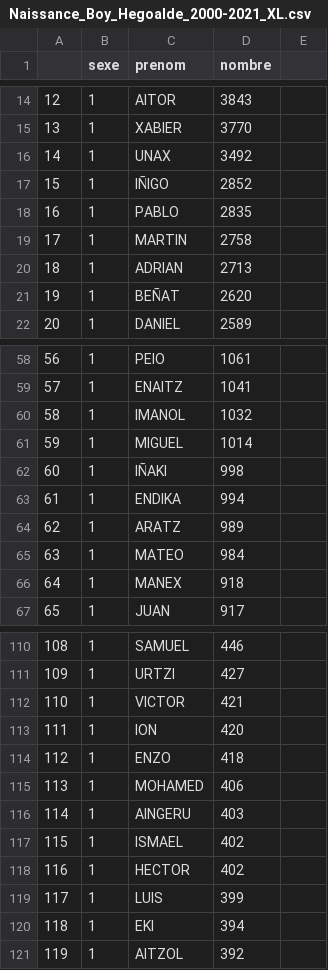
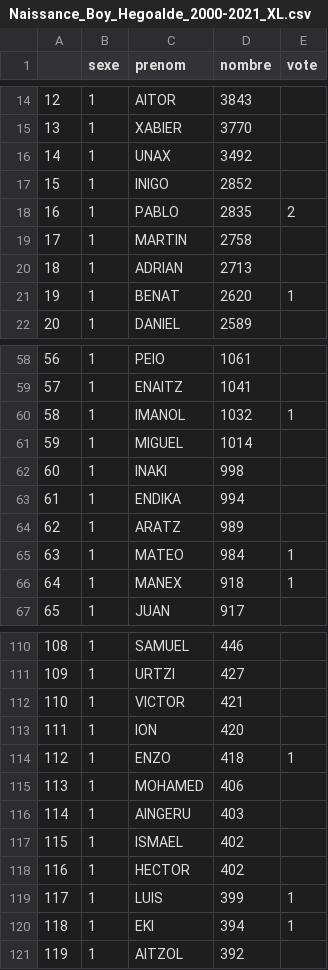
Before and after one commit to XiXimun/Izenak, a CSV file: Vote/Naissance_Boy_Hegoalde_2000-2021_XL.csv, drawn as a sheet; only a part is shown, gaps mark what is left out; the diff covers the shown part only.

```diff
--- a/Vote/Naissance_Boy_Hegoalde_2000-2021_XL.csv
+++ b/Vote/Naissance_Boy_Hegoalde_2000-2021_XL.csv
@@ -1 +1 @@
-;sexe;prenom;nombre
+;sexe;prenom;nombre;vote
@@ -17,2 +17,2 @@
-15;1;IÑIGO;2852
-16;1;PABLO;2835
+15;1;INIGO;2852;
+16;1;PABLO;2835;2
@@ -21 +21 @@
-19;1;BEÑAT;2620
+19;1;BENAT;2620;1
@@ -60 +60 @@
-58;1;IMANOL;1032
+58;1;IMANOL;1032;1
@@ -62 +62 @@
-60;1;IÑAKI;998
+60;1;INAKI;998;
@@ -65,2 +65,2 @@
-63;1;MATEO;984
-64;1;MANEX;918
+63;1;MATEO;984;1
+64;1;MANEX;918;1
@@ -114 +114 @@
-112;1;ENZO;418
+112;1;ENZO;418;1
@@ -119,2 +119,2 @@
-117;1;LUIS;399
-118;1;EKI;394
+117;1;LUIS;399;1
+118;1;EKI;394;1
```
Also changed, not shown: 28 edited cells elsewhere in this file, Vote/Naissance_Boy_64_2000-2021_AP.csv, Vote/Naissance_Boy_64_2000-2021_XL.csv, 8 other files.
